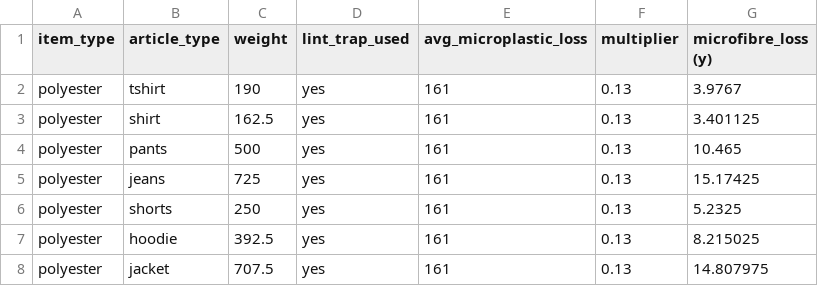
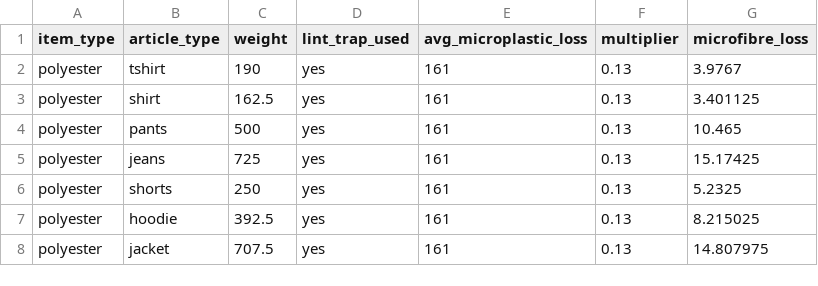
Before and after one commit to vancouver-datajam-2020-microfiber-app/project_9, a CSV file: Data/microfibre_loss_per_clothing_type.csv (was Data/dataset1.csv), drawn as a sheet; only a part is shown.

Commit message:
rename file, fix header label

```diff
--- a/Data/dataset1.csv
+++ b/Data/microfibre_loss_per_clothing_type.csv
@@ -1,2 +1,2 @@
-item_type,article_type,weight,lint_trap_used,avg_microplastic_loss,multiplier,microfibre_loss (y)
+item_type,article_type,weight,lint_trap_used,avg_microplastic_loss,multiplier,microfibre_loss
 polyester,tshirt,190,yes,161,0.13,3.9767
```
